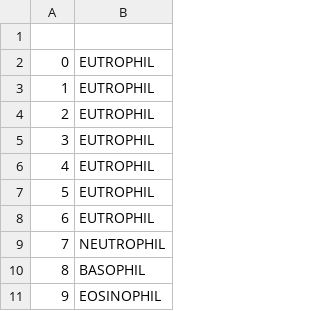
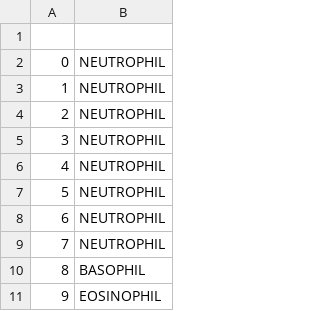
Before and after one commit to thirano4/intel-hackathon-2025, a CSV file: training/labels.csv, drawn as a sheet; only a part is shown.

Commit message:
Update labels.csv

```diff
--- a/training/labels.csv
+++ b/training/labels.csv
@@ -1,9 +1,9 @@
 
-0, EUTROPHIL
-1, EUTROPHIL
-2, EUTROPHIL
-3, EUTROPHIL
-4, EUTROPHIL
-5, EUTROPHIL
-6, EUTROPHIL
+0, NEUTROPHIL
+1, NEUTROPHIL
+2, NEUTROPHIL
+3, NEUTROPHIL
+4, NEUTROPHIL
+5, NEUTROPHIL
+6, NEUTROPHIL
 7, NEUTROPHIL
```
